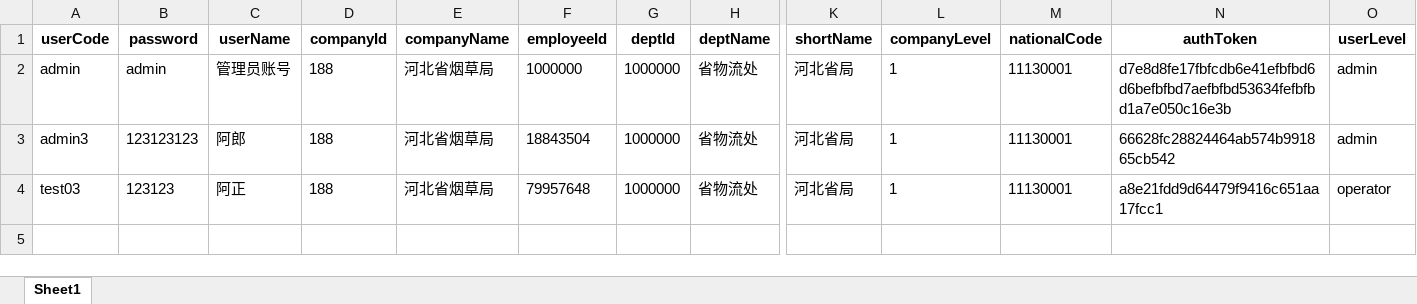
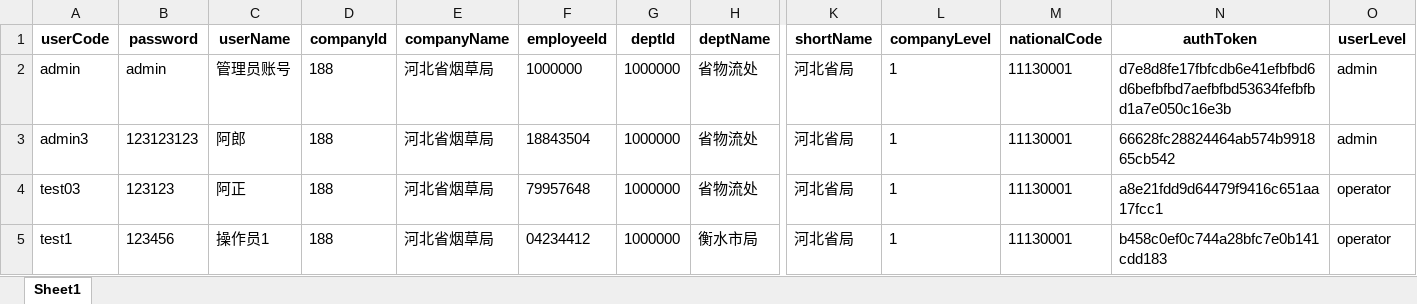
Before and after one commit to Haker0428/LeafDepot, an Excel workbook: services/sim/lms/users_data.xlsx, sheet Sheet1, drawn as a sheet; only a part is shown, gaps mark what is left out; values as stored, in another font and other column widths than the file's, no borders; rows hold the shown columns only; the diff names each change by its address in the sheet, - before the commit and + after, or states it on an @@ line.

```diff
--- a/services/sim/lms/users_data.xlsx (sheet Sheet1)
+++ b/services/sim/lms/users_data.xlsx (sheet Sheet1)
+row 5: test1 | 123456 | 操作员1 | 188 | 河北省烟草局 | 04234412 | 1000000 | 衡水市局 | 河北省局 | 1 | 11130001 | b458c0ef0c744a28bfc7e0b141cdd183 | operator
```
Also changed, not shown: services/sim/lms/bins_data.xlsx, 22 other files.
